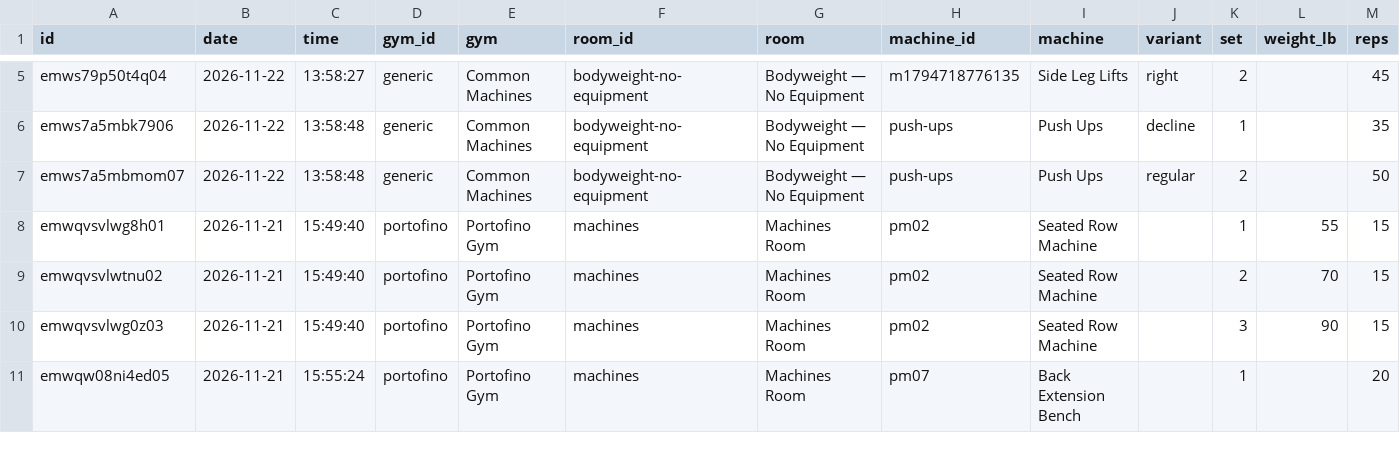
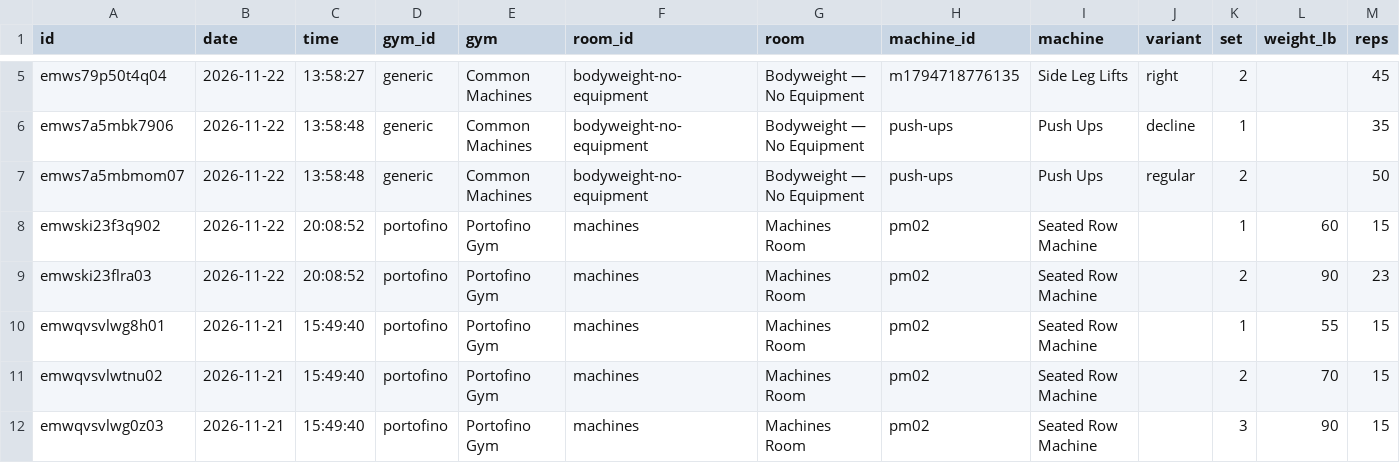
Before and after one commit to jaschro/traintracks, a CSV file: workout-log.csv, drawn as a sheet; only a part is shown, gaps mark what is left out; the shorter side is filled out with more unchanged rows; rows hold the shown columns only; the diff names each change by its address in the sheet, - before the commit and + after, or states it on an @@ line.

```diff
--- a/workout-log.csv
+++ b/workout-log.csv
+row 8: emwski23f3q902 | 2026-11-22 | 20:08:52 | portofino | Portofino Gym | machines | Machines Room | pm02 | Seated Row Machine |  | 1 | 60 | 15
+row 9: emwski23flra03 | 2026-11-22 | 20:08:52 | portofino | Portofino Gym | machines | Machines Room | pm02 | Seated Row Machine |  | 2 | 90 | 23
```
